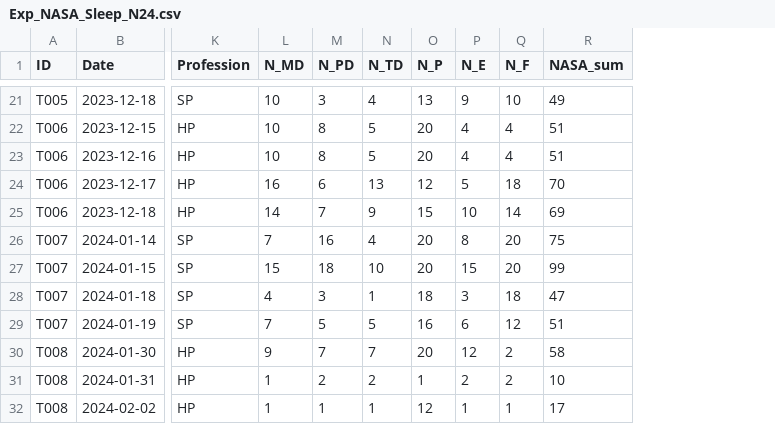
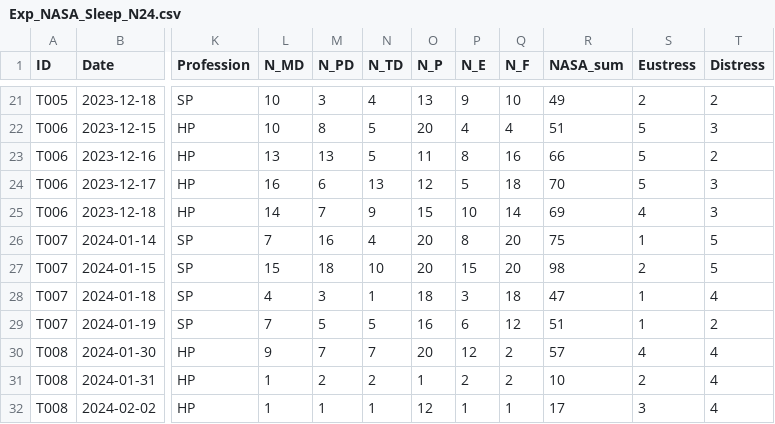
Before and after one commit to UH-CPL/STREL, a CSV file: data/Exp_NASA_Sleep_N24.csv, drawn as a sheet; only a part is shown, gaps mark what is left out; the diff covers the shown part only; the diff names each change by its address in the sheet, - before the commit and + after, or states it on an @@ line.

Commit message:
Update Exp_NASA_Sleep_N24.csv
T006 MD NASA values are updated.

```diff
--- a/data/Exp_NASA_Sleep_N24.csv
+++ b/data/Exp_NASA_Sleep_N24.csv
+column S (Eustress), rows 21-32: 2 | 5 | 5 | 5 | 4 | 1 | 2 | 1 | 1 | 4 | 2 | 3
+column T (Distress), rows 21-32: 2 | 3 | 2 | 3 | 3 | 5 | 5 | 4 | 2 | 4 | 4 | 4
-L23 (N_MD): 10
+L23 (N_MD): 13
-M23 (N_PD): 8
+M23 (N_PD): 13
-O23 (N_P): 20
+O23 (N_P): 11
-P23 (N_E): 4
+P23 (N_E): 8
-Q23 (N_F): 4
+Q23 (N_F): 16
-R23 (NASA_sum): 51
+R23 (NASA_sum): 66
-R27 (NASA_sum): 99
+R27 (NASA_sum): 98
-R30 (NASA_sum): 58
+R30 (NASA_sum): 57
```
Also changed, not shown: 1 added row, 1 removed row and 12 edited cells elsewhere in this file.
